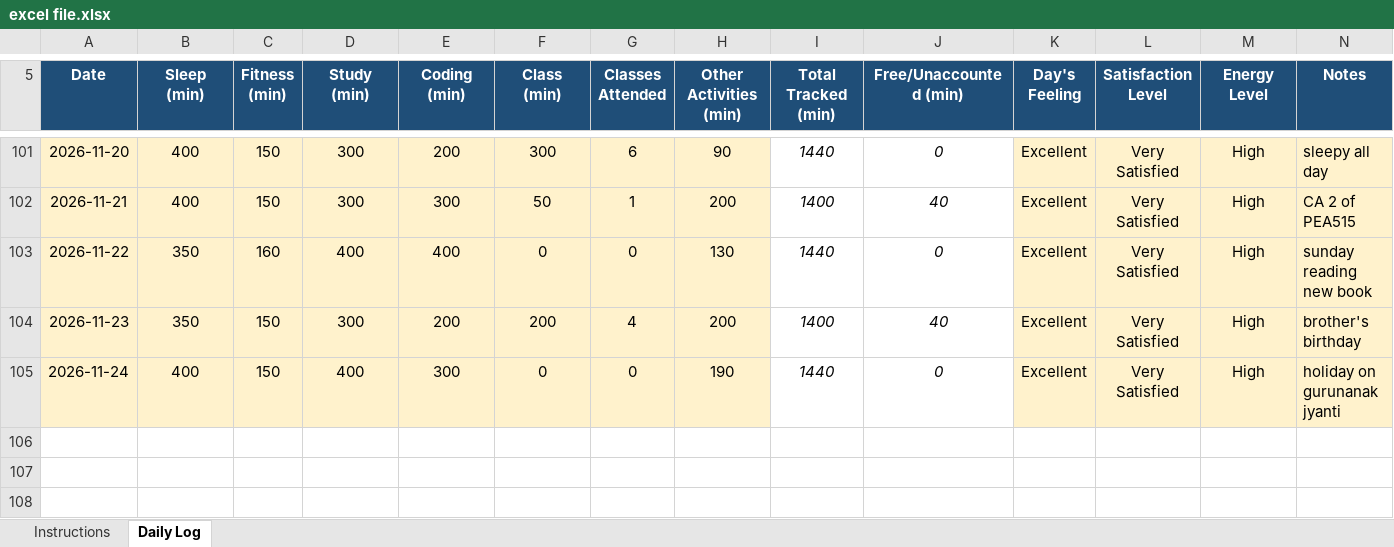
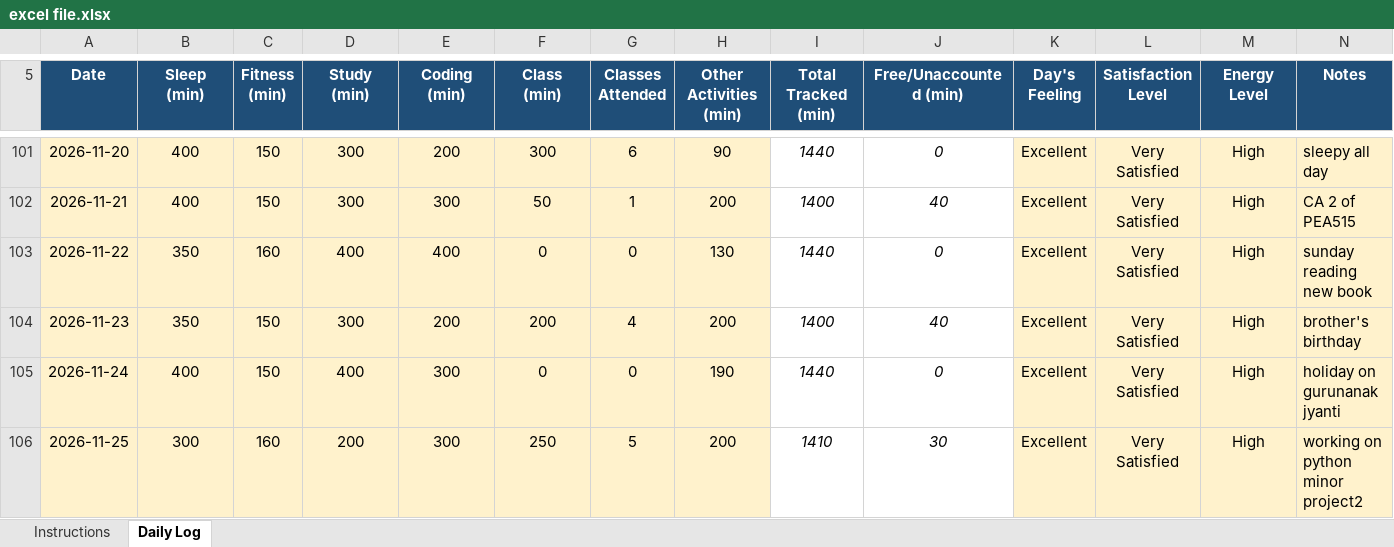
Before and after one commit to chhayasachdeva06/CAP776-Daily-Work, an Excel workbook: excel file.xlsx, sheet Daily Log, drawn as a sheet; only a part is shown, gaps mark what is left out; values as stored, in another font and other column widths than the file's, no borders; conditional formats not drawn; the diff names each change by its address in the sheet, - before the commit and + after, or states it on an @@ line.

Commit message:
Update excel file.xlsx

```diff
--- a/excel file.xlsx (sheet Daily Log)
+++ b/excel file.xlsx (sheet Daily Log)
+row 106: 2026-11-25 | 300 | 160 | 200 | 300 | 250 | 5 | 200 | 1410 | 30 | Excellent | Very Satisfied | High | working on python minor project2
```
